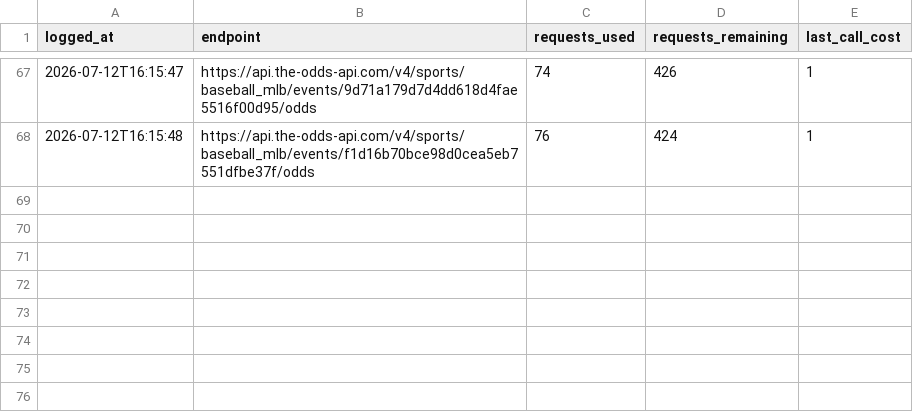
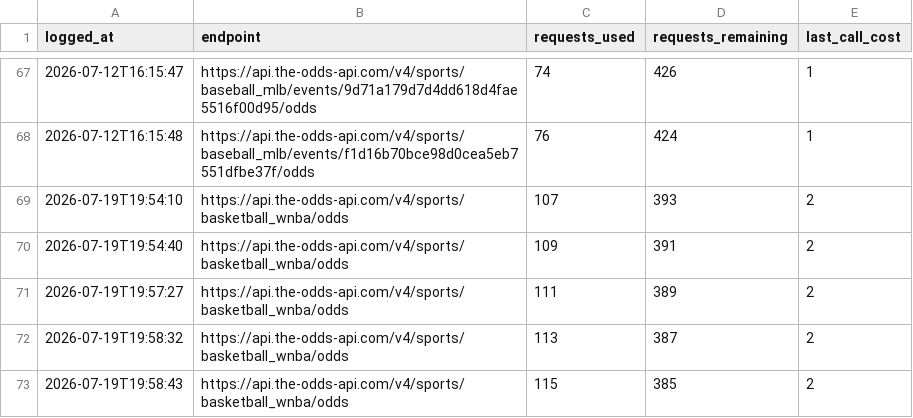
Before and after one commit to jackgoad05-afk/mlb-k-props, a CSV file: output/odds_api_usage.csv, drawn as a sheet; only a part is shown, gaps mark what is left out.

```diff
--- a/output/odds_api_usage.csv
+++ b/output/odds_api_usage.csv
@@ -68 +68,6 @@ logged_at,endpoint,requests_used,requests_remaining,last_call_cost
 2026-07-12T16:15:48,https://api.the-odds-api.com/v4/sports/baseball_mlb/events/f1d16b70bce98d0cea5eb7551dfbe37f/odds,76,424,1
+2026-07-19T19:54:10,https://api.the-odds-api.com/v4/sports/basketball_wnba/odds,107,393,2
+2026-07-19T19:54:40,https://api.the-odds-api.com/v4/sports/basketball_wnba/odds,109,391,2
+2026-07-19T19:57:27,https://api.the-odds-api.com/v4/sports/basketball_wnba/odds,111,389,2
+2026-07-19T19:58:32,https://api.the-odds-api.com/v4/sports/basketball_wnba/odds,113,387,2
+2026-07-19T19:58:43,https://api.the-odds-api.com/v4/sports/basketball_wnba/odds,115,385,2
```
Also changed, not shown: 25 other files.
